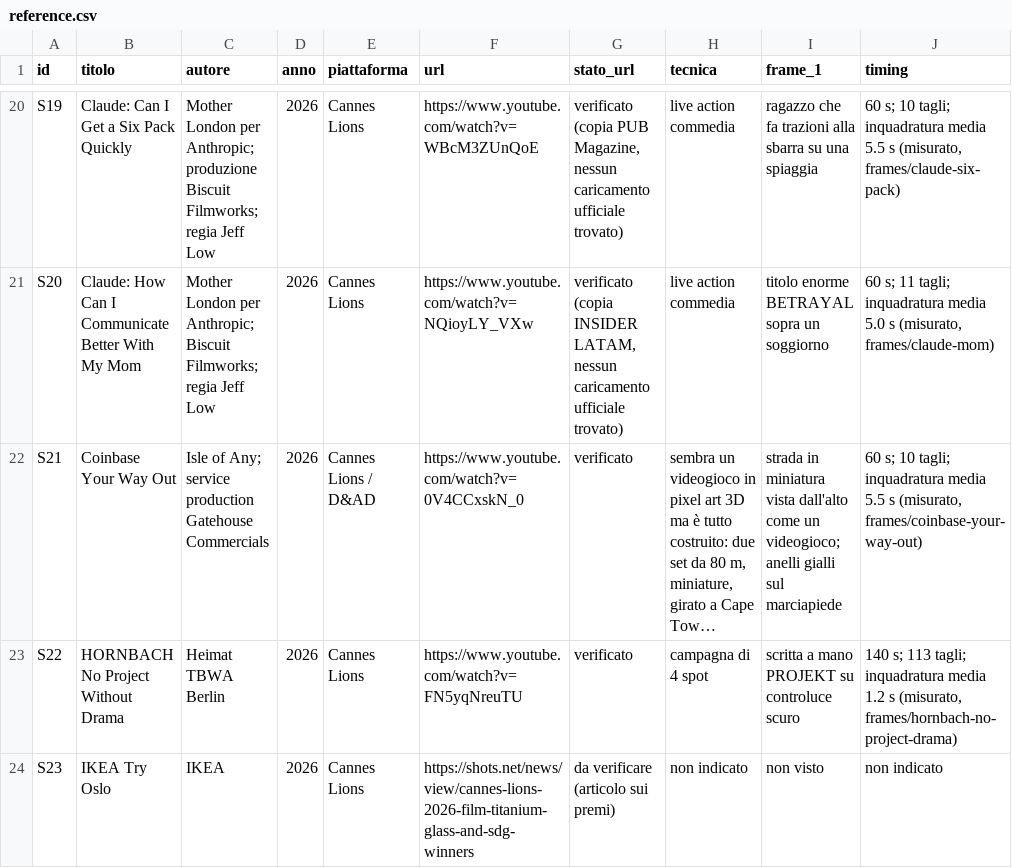
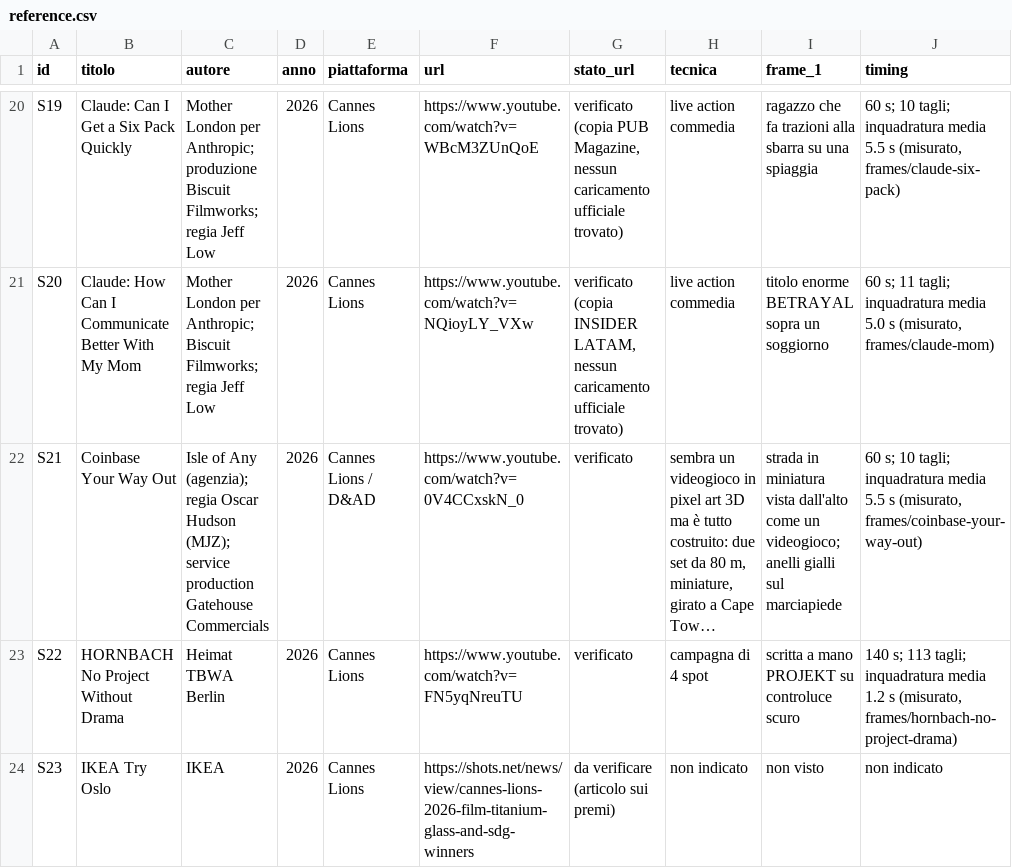
Before and after one commit to codingforfun14/beluga, a CSV file: reference-pack/focus/spot/reference.csv, drawn as a sheet; only a part is shown, gaps mark what is left out; long unchanged cells end in …; the diff names each change by its address in the sheet, - before the commit and + after, or states it on an @@ line.

```diff
--- a/reference-pack/focus/spot/reference.csv
+++ b/reference-pack/focus/spot/reference.csv
-C22 (autore): Isle of Any; service production…
+C22 (autore): Isle of Any (agenzia); regia Oscar Hudson (MJZ); service production…
```
Also changed, not shown: reference-pack/focus/3d-motion/reference.csv.
